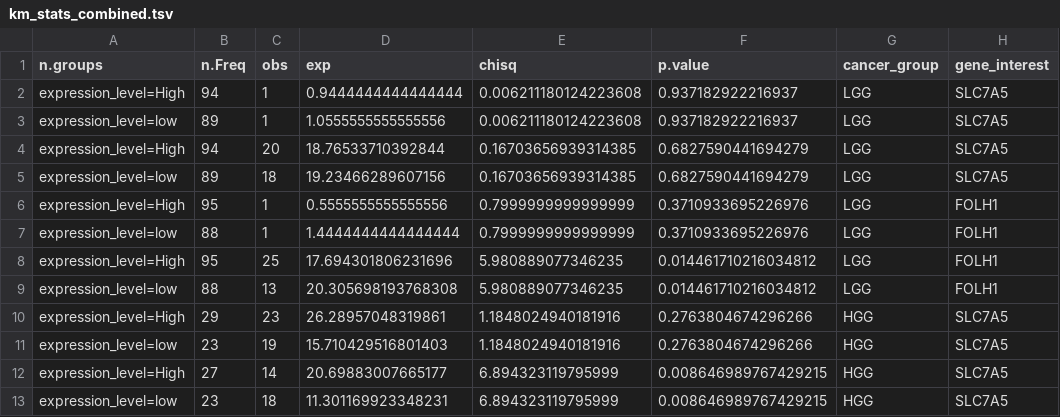
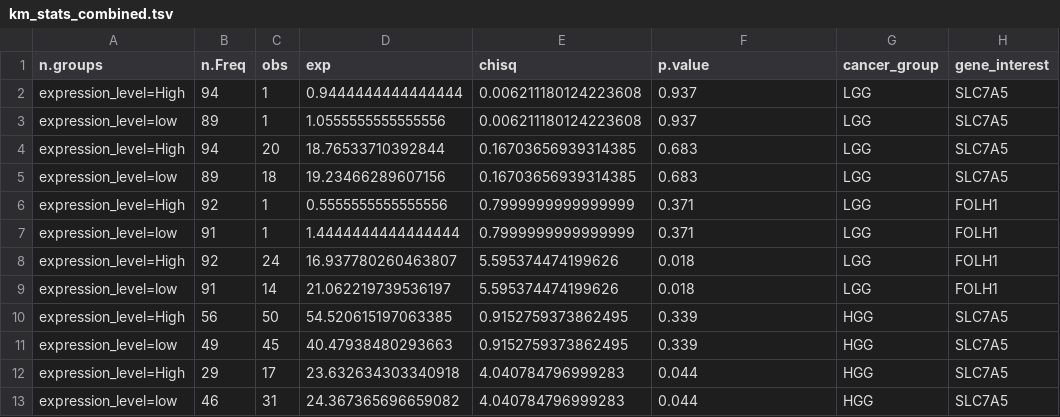
Before and after one commit to aadamk/imaging_related_analyses, a TSV file: molecular_target_radiation/results/km_stats_combined.tsv, drawn as a sheet; only a part is shown; the diff covers the shown part only; the diff names each change by its address in the sheet, - before the commit and + after, or states it on an @@ line.

```diff
--- a/molecular_target_radiation/results/km_stats_combined.tsv
+++ b/molecular_target_radiation/results/km_stats_combined.tsv
-F2:F3 (p.value): 0.937182922216937
+F2:F3 (p.value): 0.937
-F4:F5 (p.value): 0.6827590441694279
+F4:F5 (p.value): 0.683
-B6 (n.Freq): 95
+B6 (n.Freq): 92
-F6:F7 (p.value): 0.3710933695226976
+F6:F7 (p.value): 0.371
-B7 (n.Freq): 88
+B7 (n.Freq): 91
-B8 (n.Freq): 95
+B8 (n.Freq): 92
-C8 (obs): 25
+C8 (obs): 24
-D8 (exp): 17.694301806231696
+D8 (exp): 16.937780260463807
-E8:E9 (chisq): 5.980889077346235
+E8:E9 (chisq): 5.595374474199626
-F8:F9 (p.value): 0.014461710216034812
+F8:F9 (p.value): 0.018
-B9 (n.Freq): 88
+B9 (n.Freq): 91
-C9 (obs): 13
+C9 (obs): 14
-D9 (exp): 20.305698193768308
+D9 (exp): 21.062219739536197
-B10 (n.Freq): 29
+B10 (n.Freq): 56
-C10 (obs): 23
+C10 (obs): 50
-D10 (exp): 26.28957048319861
+D10 (exp): 54.520615197063385
-E10:E11 (chisq): 1.1848024940181916
+E10:E11 (chisq): 0.9152759373862495
-F10:F11 (p.value): 0.2763804674296266
+F10:F11 (p.value): 0.339
-B11 (n.Freq): 23
+B11 (n.Freq): 49
-C11 (obs): 19
+C11 (obs): 45
-D11 (exp): 15.710429516801403
+D11 (exp): 40.47938480293663
-B12 (n.Freq): 27
+B12 (n.Freq): 29
-C12 (obs): 14
+C12 (obs): 17
-D12 (exp): 20.69883007665177
+D12 (exp): 23.632634303340918
-E12:E13 (chisq): 6.894323119795999
+E12:E13 (chisq): 4.040784796999283
-F12:F13 (p.value): 0.008646989767429215
+F12:F13 (p.value): 0.044
-B13 (n.Freq): 23
+B13 (n.Freq): 46
-C13 (obs): 18
+C13 (obs): 31
-D13 (exp): 11.301169923348231
+D13 (exp): 24.367365696659082
```
Also changed, not shown: 54 edited cells elsewhere in this file, molecular_target_radiation/results/coxph_test_stats_combined.tsv, molecular_target_radiation/results/coxph_train_stats_combined.tsv, 26 other files.
